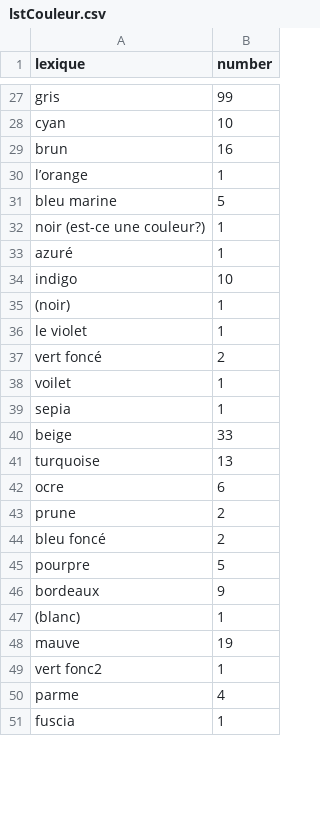
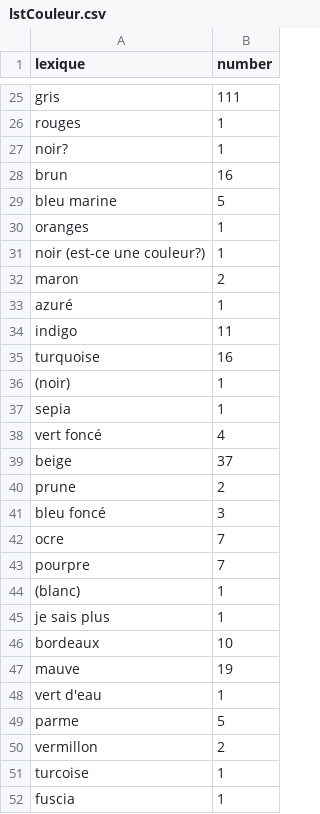
Before and after one commit to fmelanie/COLOR, a CSV file: lstCouleur.csv, drawn as a sheet; only a part is shown, gaps mark what is left out; removed rows and columns are numbered as before the commit, all else as after; the diff covers the shown part only; the diff names each change by its address in the sheet, - before the commit and + after, or states it on an @@ line.

```diff
--- a/lstCouleur.csv
+++ b/lstCouleur.csv
-B25 (number): 99
+B25 (number): 111
-row 28: cyan | 10
+row 26: rouges | 1
+row 27: noir? | 1
-row 30: l’orange | 1
+row 30: oranges | 1
+row 32: maron | 2
-B34 (number): 10
+B34 (number): 11
+row 35: turquoise | 16
-row 36: le violet | 1
-row 37: vert foncé | 2
-row 38: voilet | 1
+row 38: vert foncé | 4
-B39 (number): 33
+B39 (number): 37
-row 41: turquoise | 13
-row 42: ocre | 6
-B41 (number): 2
+B41 (number): 3
+row 42: ocre | 7
-B43 (number): 5
+B43 (number): 7
-row 46: bordeaux | 9
+row 45: je sais plus | 1
+row 46: bordeaux | 10
-A48 (lexique): vert fonc2
+A48 (lexique): vert d'eau
-B49 (number): 4
+B49 (number): 5
+row 50: vermillon | 2
+row 51: turcoise | 1
```
Also changed, not shown: 19 added rows, 19 removed rows, 19 moved rows and 13 edited cells elsewhere in this file, Objets_BrunMarron.csv, objBrun.csv, 2 other files.
